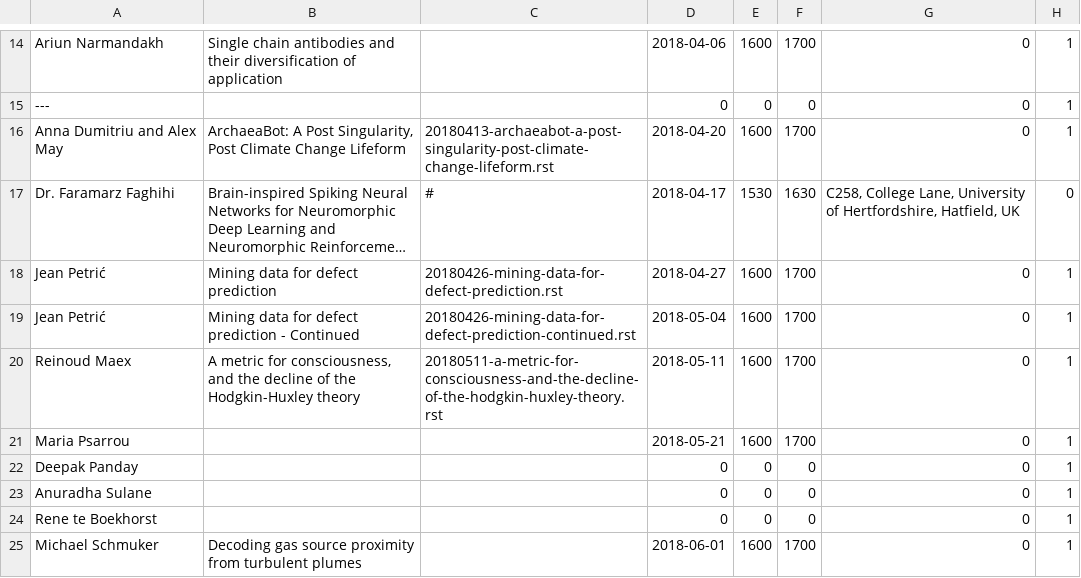
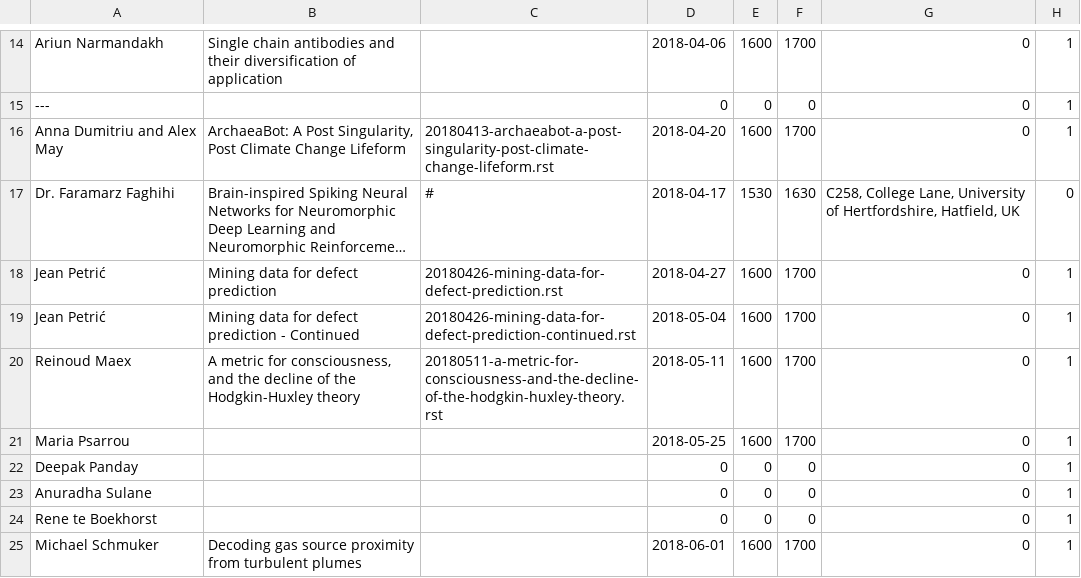
Before and after one commit to UHBiocomputation/UH-biocomputation-web, a CSV file: scripts/rota-data-2018.csv, drawn as a sheet; only a part is shown, gaps mark what is left out; long unchanged cells end in ….

```diff
--- a/scripts/rota-data-2018.csv
+++ b/scripts/rota-data-2018.csv
@@ -20,3 +20,3 @@ Jean Petrić,"Mining data for defect prediction - Continued","20180426-mining-da
 Reinoud Maex,"A metric for consciousness, and the decline of the Hodgkin-Huxley theory","20180511-a-metric-for-consciousness-and-the-decline-of-the-hodgkin-huxley-theory.rst",2018-05-11,1600,1700,0,1
-Maria Psarrou,,,2018-05-21,1600,1700,0,1
+Maria Psarrou,,,2018-05-25,1600,1700,0,1
 Deepak Panday,,,0,0,0,0,1
```
Also changed, not shown: 3 other files.
